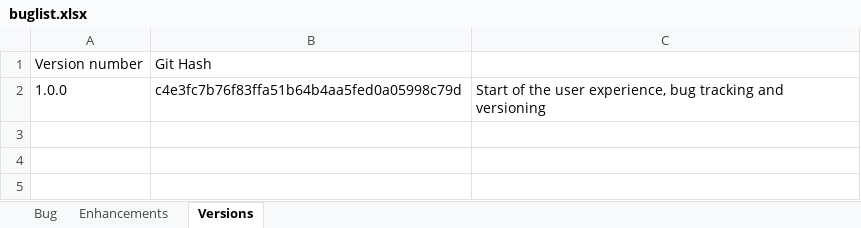
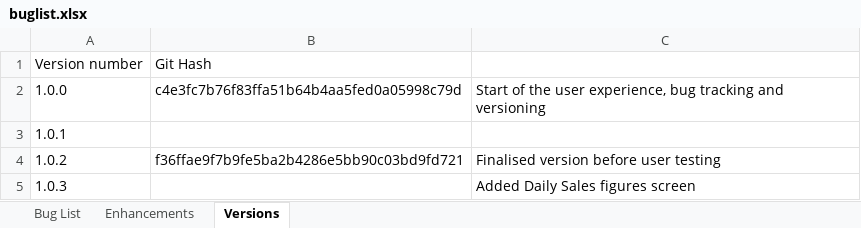
Before and after one commit to shamusdougan/OnlineOrdering, an Excel workbook: documentation/buglist.xlsx, sheet Versions, drawn as a sheet; values as stored, in another font and other column widths than the file's, no borders; the diff names each change by its address in the sheet, - before the commit and + after, or states it on an @@ line.

Commit message:
Added Daily Sales Figures

```diff
--- a/documentation/buglist.xlsx (sheet Versions)
+++ b/documentation/buglist.xlsx (sheet Versions)
-sheet tab: Bug
+sheet tab: Bug List
+row 3: 1.0.1
+row 4: 1.0.2 | f36ffae9f7b9fe5ba2b4286e5bb90c03bd9fd721 | Finalised version before user testing
+row 5: 1.0.3 |  | Added Daily Sales figures screen
```
Also changed, not shown: sheet Bug List, sheet Enhancements, 6 other files.
